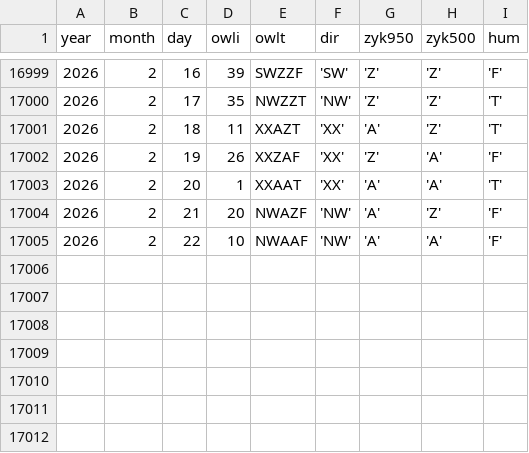
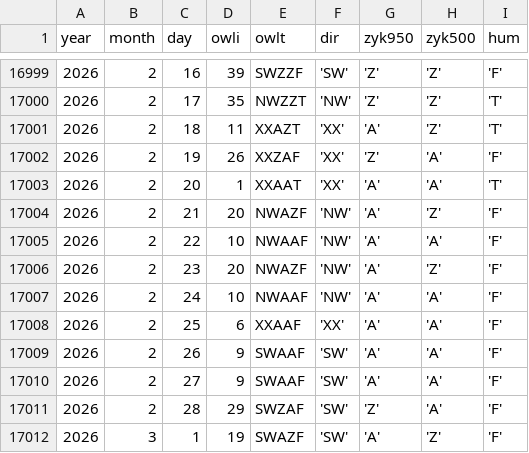
Before and after one commit to climdata/gwl, a CSV file: raw/dwd_gwl_daily.csv, drawn as a sheet; only a part is shown, gaps mark what is left out; the diff names each change by its address in the sheet, - before the commit and + after, or states it on an @@ line.

```diff
--- a/raw/dwd_gwl_daily.csv
+++ b/raw/dwd_gwl_daily.csv
+row 17006: 2026 | 2 | 23 | 20 | NWAZF | 'NW' | 'A' | 'Z' | 'F'
+row 17007: 2026 | 2 | 24 | 10 | NWAAF | 'NW' | 'A' | 'A' | 'F'
+row 17008: 2026 | 2 | 25 | 6 | XXAAF | 'XX' | 'A' | 'A' | 'F'
+row 17009: 2026 | 2 | 26 | 9 | SWAAF | 'SW' | 'A' | 'A' | 'F'
+row 17010: 2026 | 2 | 27 | 9 | SWAAF | 'SW' | 'A' | 'A' | 'F'
+row 17011: 2026 | 2 | 28 | 29 | SWZAF | 'SW' | 'Z' | 'A' | 'F'
+row 17012: 2026 | 3 | 1 | 19 | SWAZF | 'SW' | 'A' | 'Z' | 'F'
```
Also changed, not shown: 3 other files.
